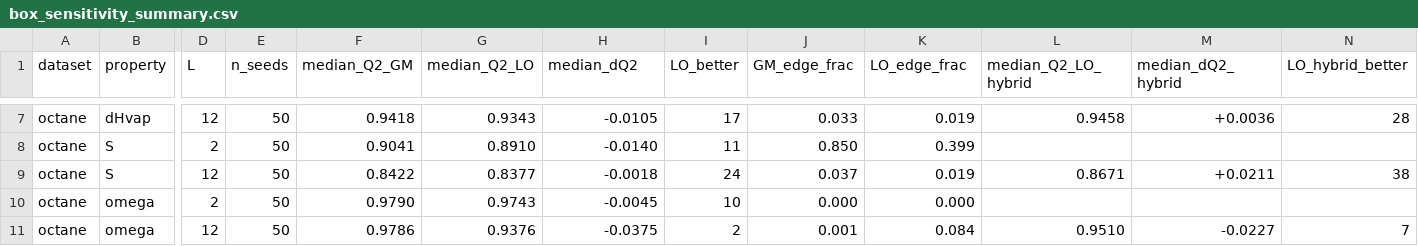
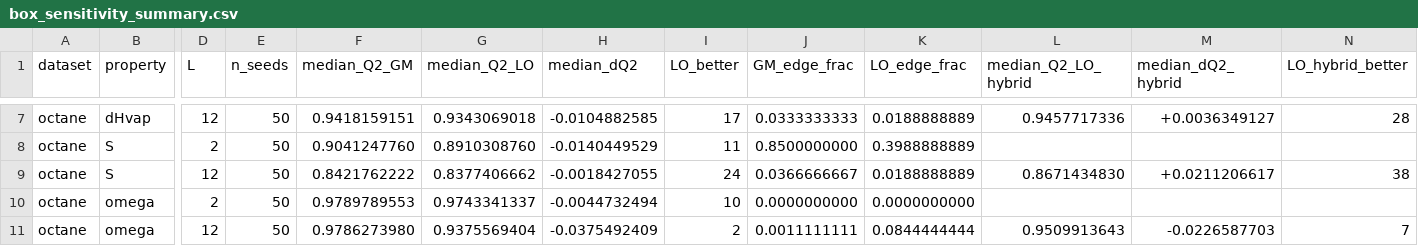
Before and after one commit to Singati2/LOYOLA-PAPER, a CSV file: external/box_sensitivity_summary.csv, drawn as a sheet; only a part is shown, gaps mark what is left out; the diff covers the shown part only; the diff names each change by its address in the sheet, - before the commit and + after, or states it on an @@ line.

```diff
--- a/external/box_sensitivity_summary.csv
+++ b/external/box_sensitivity_summary.csv
-F7 (median_Q2_GM): 0.9418
+F7 (median_Q2_GM): 0.9418159151
-G7 (median_Q2_LO): 0.9343
+G7 (median_Q2_LO): 0.9343069018
-H7 (median_dQ2): -0.0105
+H7 (median_dQ2): -0.0104882585
-J7 (GM_edge_frac): 0.033
+J7 (GM_edge_frac): 0.0333333333
-K7 (LO_edge_frac): 0.019
+K7 (LO_edge_frac): 0.0188888889
-L7 (median_Q2_LO_hybrid): 0.9458
+L7 (median_Q2_LO_hybrid): 0.9457717336
-M7 (median_dQ2_hybrid): +0.0036
+M7 (median_dQ2_hybrid): +0.0036349127
-F8 (median_Q2_GM): 0.9041
+F8 (median_Q2_GM): 0.9041247760
-G8 (median_Q2_LO): 0.8910
+G8 (median_Q2_LO): 0.8910308760
-H8 (median_dQ2): -0.0140
+H8 (median_dQ2): -0.0140449529
-J8 (GM_edge_frac): 0.850
+J8 (GM_edge_frac): 0.8500000000
-K8 (LO_edge_frac): 0.399
+K8 (LO_edge_frac): 0.3988888889
-F9 (median_Q2_GM): 0.8422
+F9 (median_Q2_GM): 0.8421762222
-G9 (median_Q2_LO): 0.8377
+G9 (median_Q2_LO): 0.8377406662
-H9 (median_dQ2): -0.0018
+H9 (median_dQ2): -0.0018427055
-J9 (GM_edge_frac): 0.037
+J9 (GM_edge_frac): 0.0366666667
-K9 (LO_edge_frac): 0.019
+K9 (LO_edge_frac): 0.0188888889
-L9 (median_Q2_LO_hybrid): 0.8671
+L9 (median_Q2_LO_hybrid): 0.8671434830
-M9 (median_dQ2_hybrid): +0.0211
+M9 (median_dQ2_hybrid): +0.0211206617
-F10 (median_Q2_GM): 0.9790
+F10 (median_Q2_GM): 0.9789789553
-G10 (median_Q2_LO): 0.9743
+G10 (median_Q2_LO): 0.9743341337
-H10 (median_dQ2): -0.0045
+H10 (median_dQ2): -0.0044732494
-J10 (GM_edge_frac): 0.000
+J10 (GM_edge_frac): 0.0000000000
-K10 (LO_edge_frac): 0.000
+K10 (LO_edge_frac): 0.0000000000
-F11 (median_Q2_GM): 0.9786
+F11 (median_Q2_GM): 0.9786273980
-G11 (median_Q2_LO): 0.9376
+G11 (median_Q2_LO): 0.9375569404
-H11 (median_dQ2): -0.0375
+H11 (median_dQ2): -0.0375492409
-J11 (GM_edge_frac): 0.001
+J11 (GM_edge_frac): 0.0011111111
-K11 (LO_edge_frac): 0.084
+K11 (LO_edge_frac): 0.0844444444
-L11 (median_Q2_LO_hybrid): 0.9510
+L11 (median_Q2_LO_hybrid): 0.9509913643
-M11 (median_dQ2_hybrid): -0.0227
+M11 (median_dQ2_hybrid): -0.0226587703
```
Also changed, not shown: 53 edited cells elsewhere in this file, external/baselines_nonane.csv, external/baselines_octane.csv, 54 other files.
